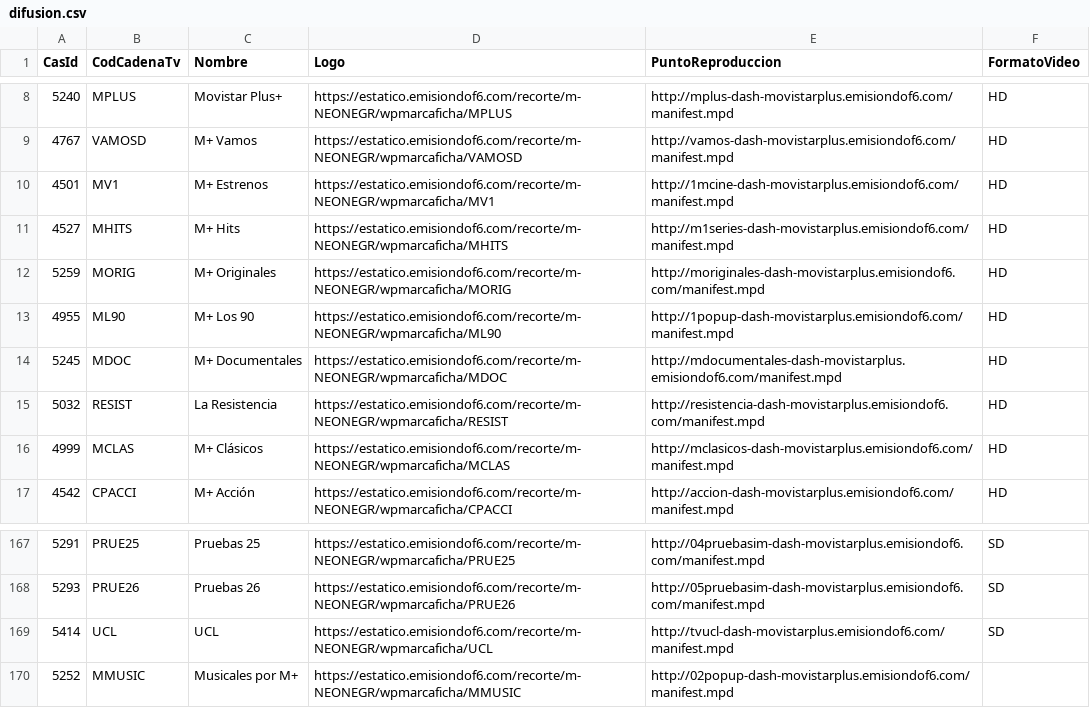
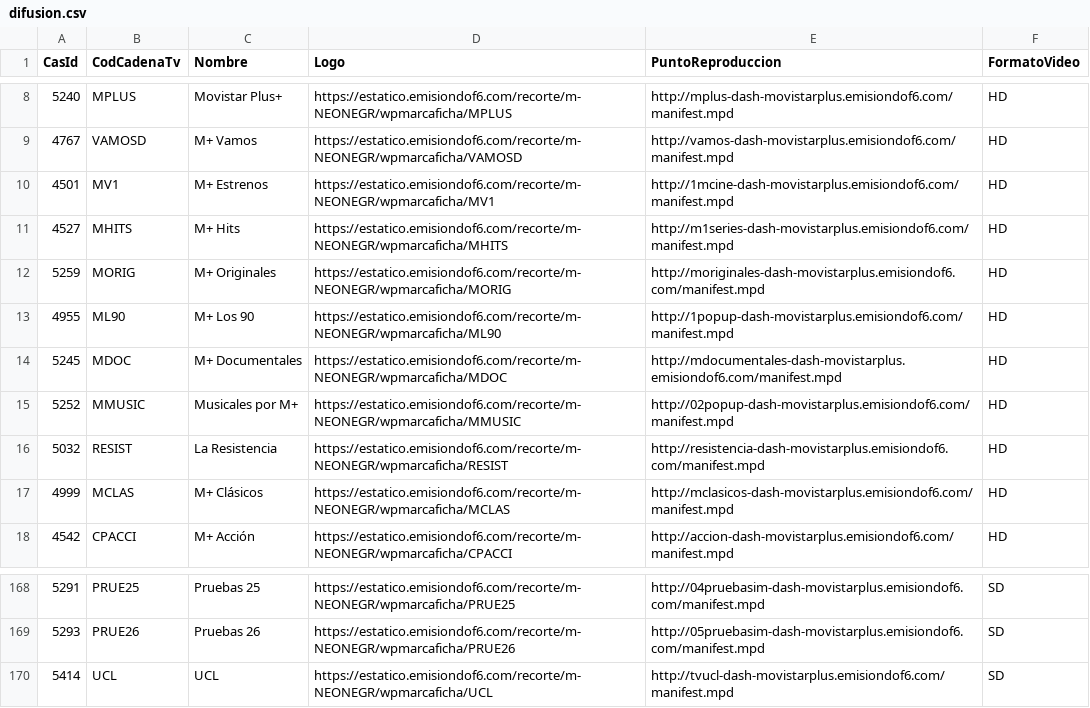
Before and after one commit to parotris3/Mfeed, a CSV file: difusion.csv, drawn as a sheet; only a part is shown, gaps mark what is left out; removed rows and columns are numbered as before the commit, all else as after; the diff names each change by its address in the sheet, - before the commit and + after, or states it on an @@ line.

```diff
--- a/difusion.csv
+++ b/difusion.csv
+row 15: 5252 | MMUSIC | Musicales por M+ | https://estatico.emisiondof6.com/recorte/m-NEONEGR/wpmarcaficha/MMUSIC | http://02popup-dash-movistarplus.emisiondof6.com/manifest.mpd | HD
-row 170: 5252 | MMUSIC | Musicales por M+ | https://estatico.emisiondof6.com/recorte/m-NEONEGR/wpmarcaficha/MMUSIC | http://02popup-dash-movistarplus.emisiondof6.com/manifest.mpd
```
Also changed, not shown: ott.csv.
